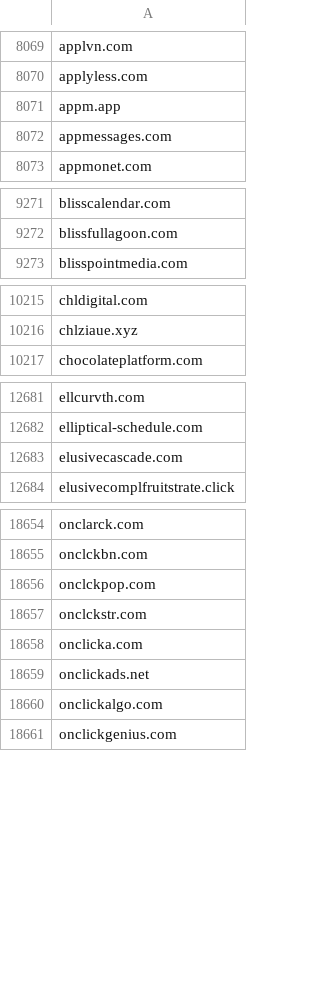
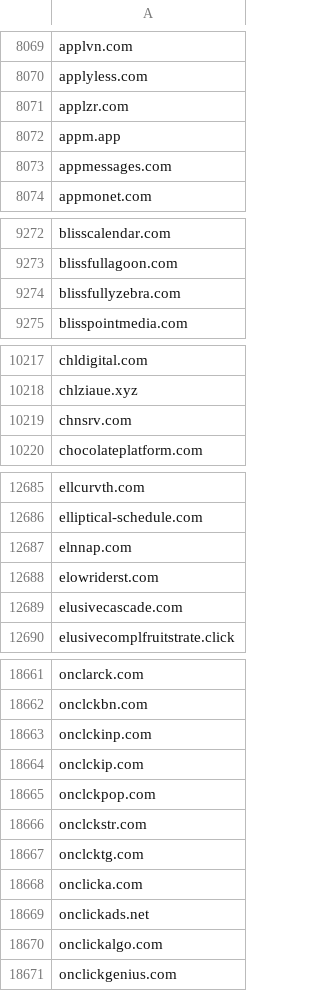
Before and after one commit to external-sources/hosts-sources, a CSV file: data/ShadowWhisperer_Ads.csv, drawn as a sheet; only a part is shown, gaps mark what is left out; the diff covers the shown part only.

Commit message:
Committed new lists day: 229 of year 2026 21:26:04

```diff
--- a/data/ShadowWhisperer_Ads.csv
+++ b/data/ShadowWhisperer_Ads.csv
@@ -8070,2 +8070,3 @@ applvn.com
 applyless.com
+applzr.com
 appm.app
@@ -9272,2 +9273,3 @@ blisscalendar.com
 blissfullagoon.com
+blissfullyzebra.com
 blisspointmedia.com
@@ -10216,2 +10218,3 @@ chldigital.com
 chlziaue.xyz
+chnsrv.com
 chocolateplatform.com
@@ -12682,2 +12686,4 @@ ellcurvth.com
 elliptical-schedule.com
+elnnap.com
+elowriderst.com
 elusivecascade.com
@@ -18655,4 +18662,7 @@ onclarck.com
 onclckbn.com
+onclckinp.com
+onclckip.com
 onclckpop.com
 onclckstr.com
+onclcktg.com
 onclicka.com
```
Also changed, not shown: 6 added rows elsewhere in this file, data/ShadowWhisperer_Ads_Wild.csv, data/ShadowWhisperer_Tracking_Wild.csv, 8 other files.
